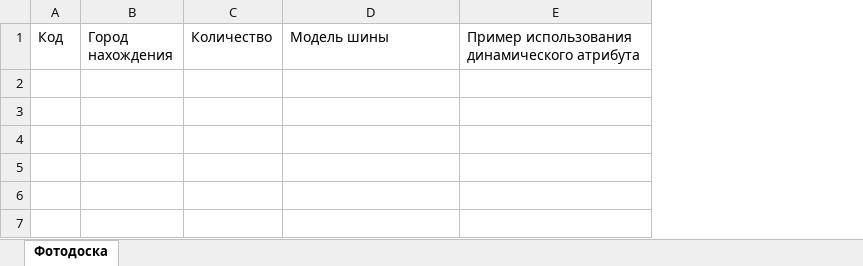
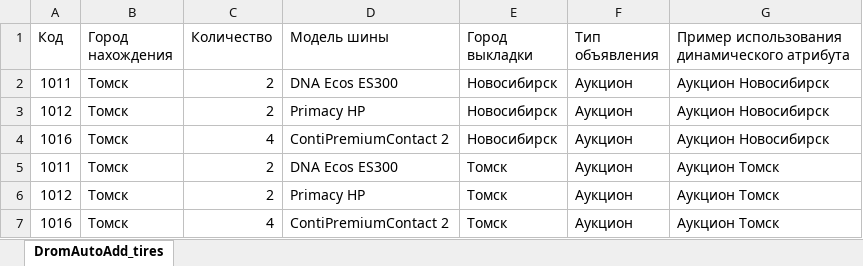
Before and after one commit to mikhkita/ur-ksmot-oselok, an Excel workbook: upload/excel/example.xlsx, sheet DromAutoAdd_tires, drawn as a sheet; values as stored, in another font and other column widths than the file's, no borders; removed rows and columns are numbered as before the commit, all else as after; the diff names each change by its address in the sheet, - before the commit and + after, or states it on an @@ line.

```diff
--- a/upload/excel/example.xlsx (sheet DromAutoAdd_tires)
+++ b/upload/excel/example.xlsx (sheet DromAutoAdd_tires)
-sheet tab: Фотодоска
+sheet tab: DromAutoAdd_tires
-column E, row 1: Пример использования динамического атрибута
+column E (Город выкладки), empty
+column F (Тип объявления), empty
+column G, row 1: Пример использования динамического атрибута
+row 2: 1011 | Томск | 2 | DNA Ecos ES300 | Новосибирск | Аукцион | Аукцион Новосибирск
+row 3: 1012 | Томск | 2 | Primacy HP | Новосибирск | Аукцион | Аукцион Новосибирск
+row 4: 1016 | Томск | 4 | ContiPremiumContact 2 | Новосибирск | Аукцион | Аукцион Новосибирск
+row 5: 1011 | Томск | 2 | DNA Ecos ES300 | Томск | Аукцион | Аукцион Томск
+row 6: 1012 | Томск | 2 | Primacy HP | Томск | Аукцион | Аукцион Томск
+row 7: 1016 | Томск | 4 | ContiPremiumContact 2 | Томск | Аукцион | Аукцион Томск
```
Also changed, not shown: 19 other files.
